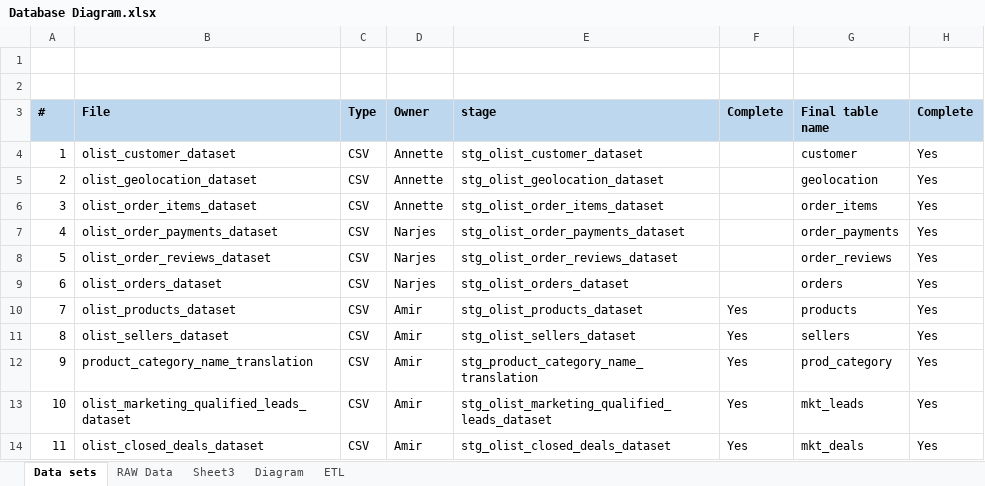
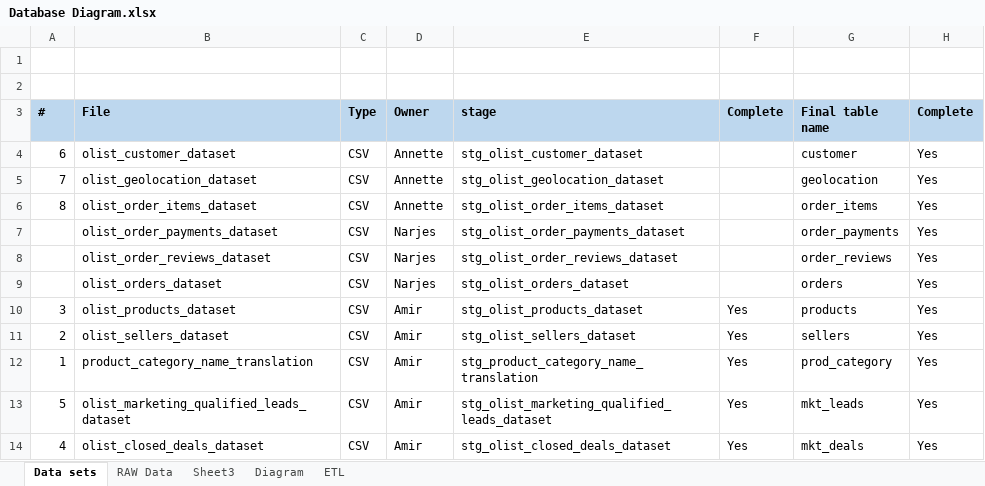
Before and after one commit to nt1983/Team-A-Kaggle_Brazilian_E_commerce, an Excel workbook: Resources/Database Diagram.xlsx, sheet Data sets, drawn as a sheet; values as stored, in another font and other column widths than the file's, no borders; the diff names each change by its address in the sheet, - before the commit and + after, or states it on an @@ line.

```diff
--- a/Resources/Database Diagram.xlsx (sheet Data sets)
+++ b/Resources/Database Diagram.xlsx (sheet Data sets)
-A4 (#): 1
+A4 (#): 6
-A5 (#): 2
+A5 (#): 7
-A6 (#): 3
+A6 (#): 8
-A7 (#): 4
+A7 (#): (empty)
-A8 (#): 5
+A8 (#): (empty)
-A9 (#): 6
+A9 (#): (empty)
-A10 (#): 7
+A10 (#): 3
-A11 (#): 8
+A11 (#): 2
-A12 (#): 9
+A12 (#): 1
-A13 (#): 10
+A13 (#): 5
-A14 (#): 11
+A14 (#): 4
```
Also changed, not shown: sheet Sheet3, 3 other files.
